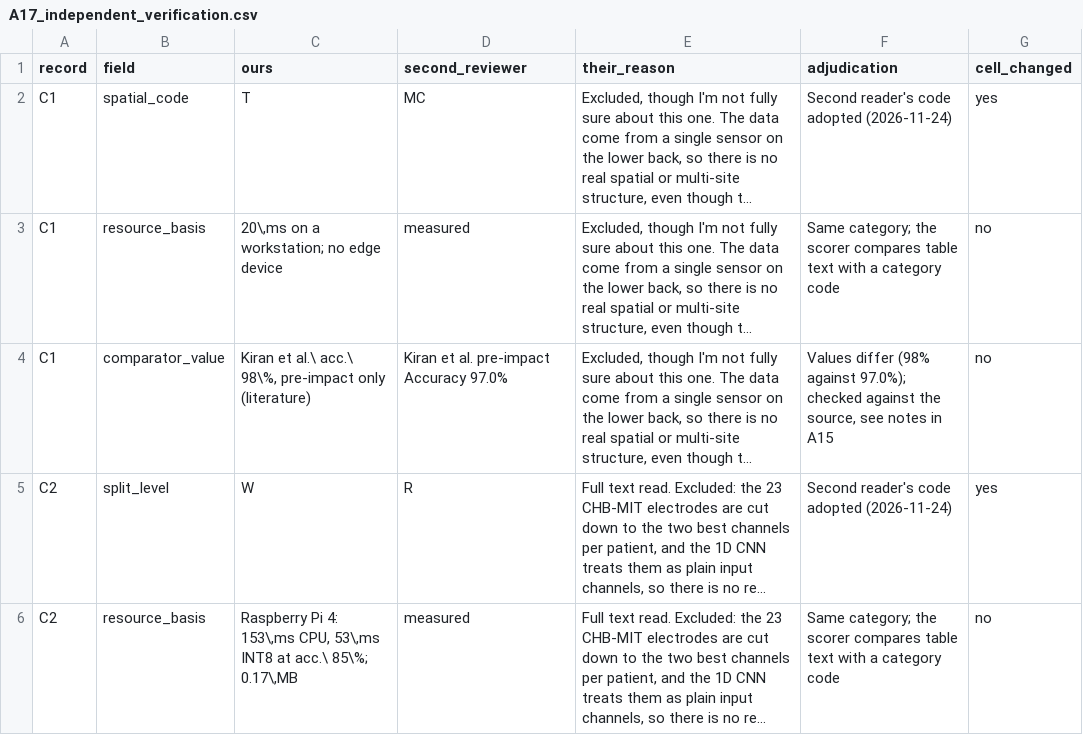
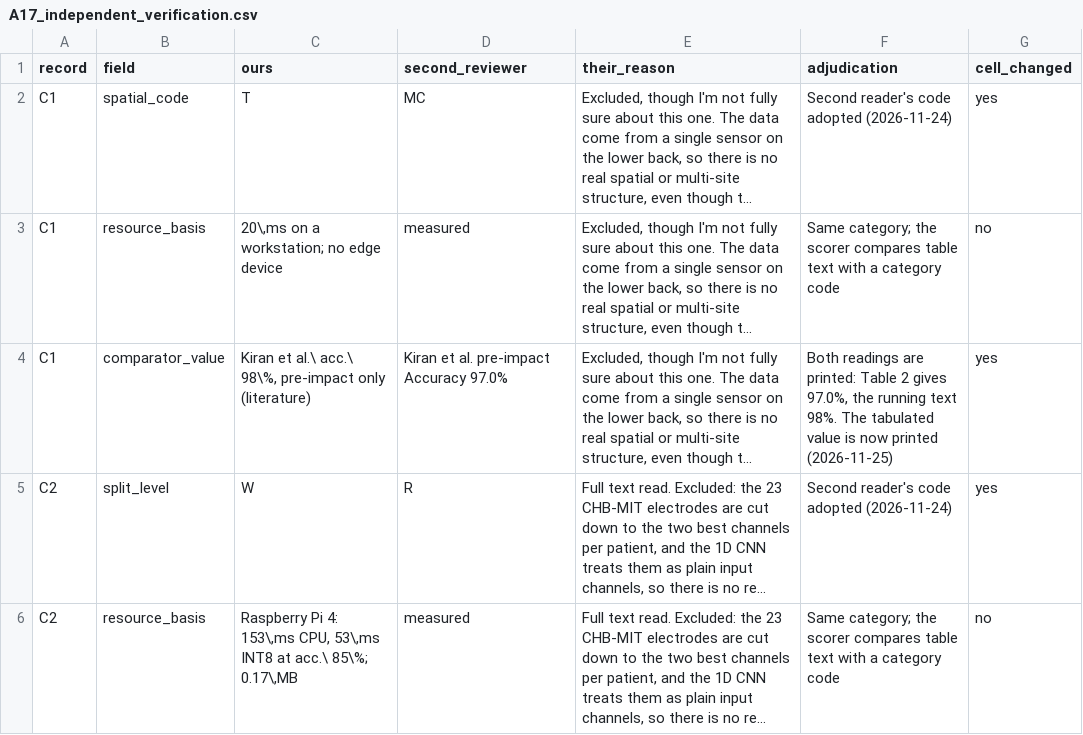
Before and after one commit to Xin-Ray/survey, a CSV file: expand25/audit/A17_independent_verification.csv, drawn as a sheet; only a part is shown; long unchanged cells end in …; the diff covers the shown part only; the diff names each change by its address in the sheet, - before the commit and + after, or states it on an @@ line.

```diff
--- a/expand25/audit/A17_independent_verification.csv
+++ b/expand25/audit/A17_independent_verification.csv
-F4 (adjudication): Values differ (98% against 97.0%); checked against the source, see notes in A15
+F4 (adjudication): Both readings are printed: Table 2 gives 97.0%, the running text 98%. The tabulated value is now printed (2026-11-25)
-G4 (cell_changed): no
+G4 (cell_changed): yes
```
Also changed, not shown: 3 edited cells elsewhere in this file, expand25/audit/A07_deployment_privacy_reporting.csv, expand25/audit/A15_complement_fulltext.csv, 2 other files.
